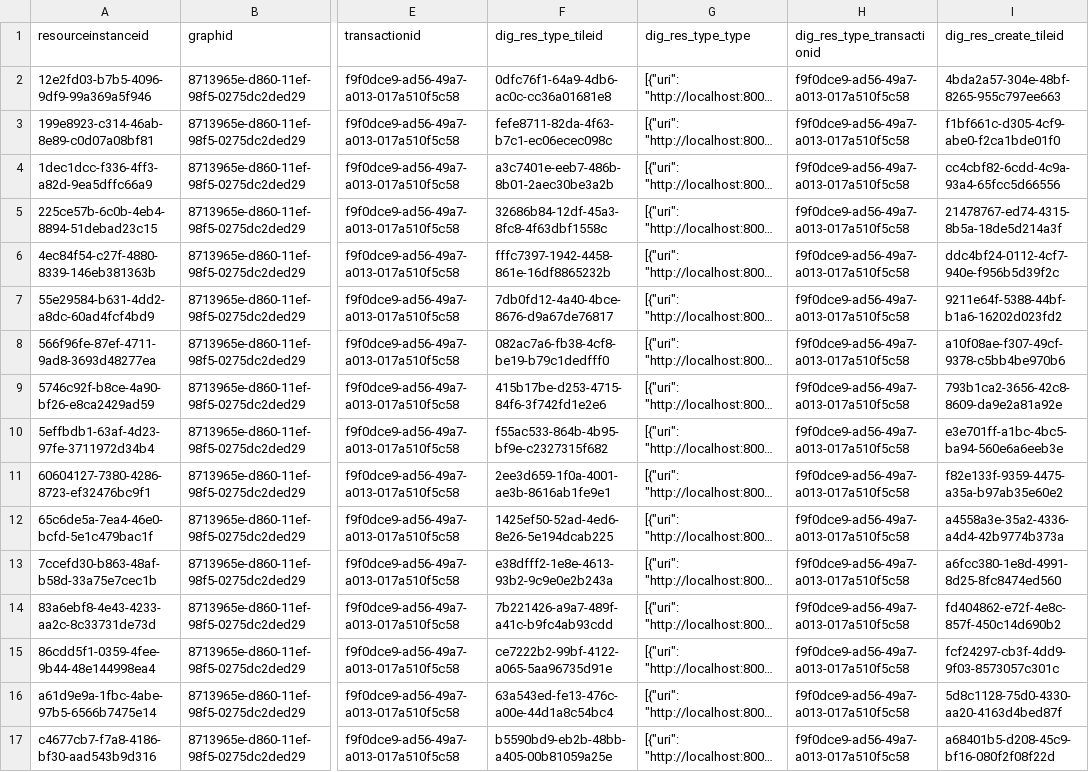
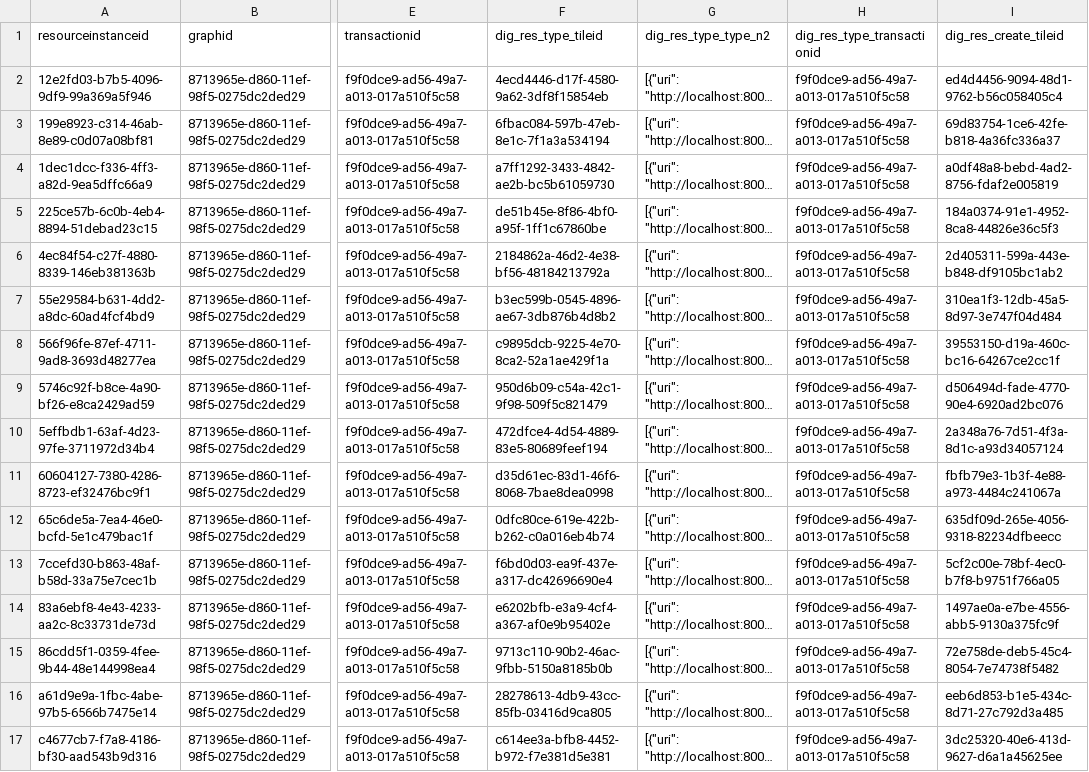
Before and after one commit to opencontext/arches-rascoll-etl, a CSV file: data/etl_afs_digital_resources_type_create.csv, drawn as a sheet; only a part is shown, gaps mark what is left out; long unchanged cells end in …; the diff covers the shown part only; the diff names each change by its address in the sheet, - before the commit and + after, or states it on an @@ line.

```diff
--- a/data/etl_afs_digital_resources_type_create.csv
+++ b/data/etl_afs_digital_resources_type_create.csv
-G1: dig_res_type_type
+G1: dig_res_type_type_n2
-F2 (dig_res_type_tileid): 0dfc76f1-64a9-4db6-ac0c-cc36a01681e8
+F2 (dig_res_type_tileid): 4ecd4446-d17f-4580-9a62-3df8f15854eb
-I2 (dig_res_create_tileid): 4bda2a57-304e-48bf-8265-955c797ee663
+I2 (dig_res_create_tileid): ed4d4456-9094-48d1-9762-b56c058405c4
-F3 (dig_res_type_tileid): fefe8711-82da-4f63-b7c1-ec06ecec098c
+F3 (dig_res_type_tileid): 6fbac084-597b-47eb-8e1c-7f1a3a534194
-I3 (dig_res_create_tileid): f1bf661c-d305-4cf9-abe0-f2ca1bde01f0
+I3 (dig_res_create_tileid): 69d83754-1ce6-42fe-b818-4a36fc336a37
-F4 (dig_res_type_tileid): a3c7401e-eeb7-486b-8b01-2aec30be3a2b
+F4 (dig_res_type_tileid): a7ff1292-3433-4842-ae2b-bc5b61059730
-I4 (dig_res_create_tileid): cc4cbf82-6cdd-4c9a-93a4-65fcc5d66556
+I4 (dig_res_create_tileid): a0df48a8-bebd-4ad2-8756-fdaf2e005819
-F5 (dig_res_type_tileid): 32686b84-12df-45a3-8fc8-4f63dbf1558c
+F5 (dig_res_type_tileid): de51b45e-8f86-4bf0-a95f-1ff1c67860be
-I5 (dig_res_create_tileid): 21478767-ed74-4315-8b5a-18de5d214a3f
+I5 (dig_res_create_tileid): 184a0374-91e1-4952-8ca8-44826e36c5f3
-F6 (dig_res_type_tileid): fffc7397-1942-4458-861e-16df8865232b
+F6 (dig_res_type_tileid): 2184862a-46d2-4e38-bf56-48184213792a
-I6 (dig_res_create_tileid): ddc4bf24-0112-4cf7-940e-f956b5d39f2c
+I6 (dig_res_create_tileid): 2d405311-599a-443e-b848-df9105bc1ab2
-F7 (dig_res_type_tileid): 7db0fd12-4a40-4bce-8676-d9a67de76817
+F7 (dig_res_type_tileid): b3ec599b-0545-4896-ae67-3db876b4d8b2
-I7 (dig_res_create_tileid): 9211e64f-5388-44bf-b1a6-16202d023fd2
+I7 (dig_res_create_tileid): 310ea1f3-12db-45a5-8d97-3e747f04d484
-F8 (dig_res_type_tileid): 082ac7a6-fb38-4cf8-be19-b79c1dedfff0
+F8 (dig_res_type_tileid): c9895dcb-9225-4e70-8ca2-52a1ae429f1a
-I8 (dig_res_create_tileid): a10f08ae-f307-49cf-9378-c5bb4be970b6
+I8 (dig_res_create_tileid): 39553150-d19a-460c-bc16-64267ce2cc1f
-F9 (dig_res_type_tileid): 415b17be-d253-4715-84f6-3f742fd1e2e6
+F9 (dig_res_type_tileid): 950d6b09-c54a-42c1-9f98-509f5c821479
-I9 (dig_res_create_tileid): 793b1ca2-3656-42c8-8609-da9e2a81a92e
+I9 (dig_res_create_tileid): d506494d-fade-4770-90e4-6920ad2bc076
-F10 (dig_res_type_tileid): f55ac533-864b-4b95-bf9e-c2327315f682
+F10 (dig_res_type_tileid): 472dfce4-4d54-4889-83e5-80689feef194
-I10 (dig_res_create_tileid): e3e701ff-a1bc-4bc5-ba94-560e6a6eeb3e
+I10 (dig_res_create_tileid): 2a348a76-7d51-4f3a-8d1c-a93d34057124
-F11 (dig_res_type_tileid): 2ee3d659-1f0a-4001-ae3b-8616ab1fe9e1
+F11 (dig_res_type_tileid): d35d61ec-83d1-46f6-8068-7bae8dea0998
-I11 (dig_res_create_tileid): f82e133f-9359-4475-a35a-b97ab35e60e2
+I11 (dig_res_create_tileid): fbfb79e3-1b3f-4e88-a973-4484c241067a
-F12 (dig_res_type_tileid): 1425ef50-52ad-4ed6-8e26-5e194dcab225
+F12 (dig_res_type_tileid): 0dfc80ce-619e-422b-b262-c0a016eb4b74
-I12 (dig_res_create_tileid): a4558a3e-35a2-4336-a4d4-42b9774b373a
+I12 (dig_res_create_tileid): 635df09d-265e-4056-9318-82234dfbeecc
-F13 (dig_res_type_tileid): e38dfff2-1e8e-4613-93b2-9c9e0e2b243a
+F13 (dig_res_type_tileid): f6bd0d03-ea9f-437e-a317-dc42696690e4
-I13 (dig_res_create_tileid): a6fcc380-1e8d-4991-8d25-8fc8474ed560
+I13 (dig_res_create_tileid): 5cf2c00e-78bf-4ec0-b7f8-b9751f766a05
-F14 (dig_res_type_tileid): 7b221426-a9a7-489f-a41c-b9fc4ab93cdd
+F14 (dig_res_type_tileid): e6202bfb-e3a9-4cf4-a367-af0e9b95402e
-I14 (dig_res_create_tileid): fd404862-e72f-4e8c-857f-450c14d690b2
+I14 (dig_res_create_tileid): 1497ae0a-e7be-4556-abb5-9130a375fc9f
-F15 (dig_res_type_tileid): ce7222b2-99bf-4122-a065-5aa96735d91e
+F15 (dig_res_type_tileid): 9713c110-90b2-46ac-9fbb-5150a8185b0b
-I15 (dig_res_create_tileid): fcf24297-cb3f-4dd9-9f03-8573057c301c
+I15 (dig_res_create_tileid): 72e758de-deb5-45c4-8054-7e74738f5482
-F16 (dig_res_type_tileid): 63a543ed-fe13-476c-a00e-44d1a8c54bc4
+F16 (dig_res_type_tileid): 28278613-4db9-43cc-85fb-03416d9ca805
-I16 (dig_res_create_tileid): 5d8c1128-75d0-4330-aa20-4163d4bed87f
+I16 (dig_res_create_tileid): eeb6d853-b1e5-434c-8d71-27c792d3a485
-F17 (dig_res_type_tileid): b5590bd9-eb2b-48bb-a405-00b81059a25e
+F17 (dig_res_type_tileid): c614ee3a-bfb8-4452-b972-f7e381d5e381
-I17 (dig_res_create_tileid): a68401b5-d208-45c9-bf16-080f2f08f22d
+I17 (dig_res_create_tileid): 3dc25320-40e6-413d-9627-d6a1a45625ee
```
Also changed, not shown: 12 edited cells elsewhere in this file, data/etl_afs_digital_resources_file_statements.csv, data/etl_afs_digital_resources_files.csv, 5 other files.
